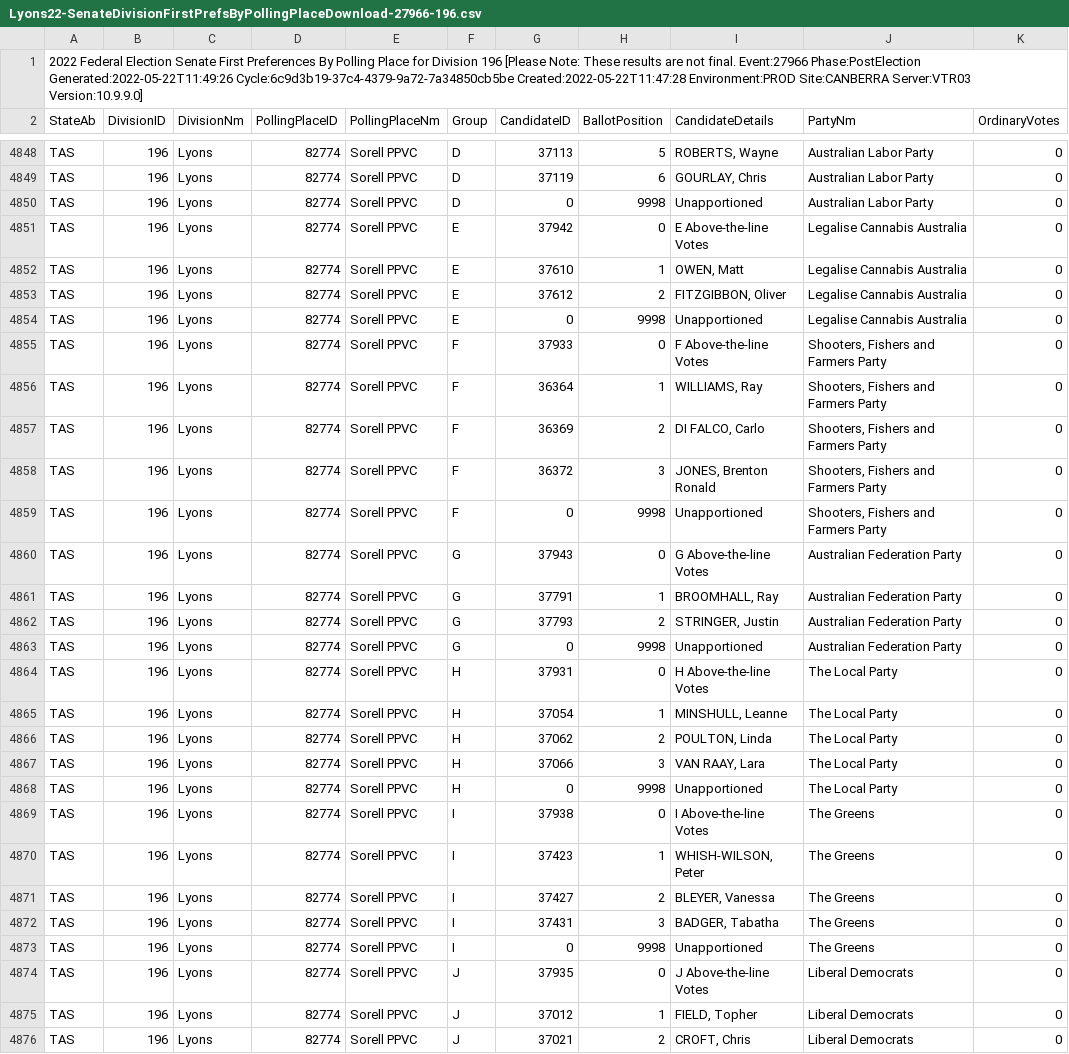
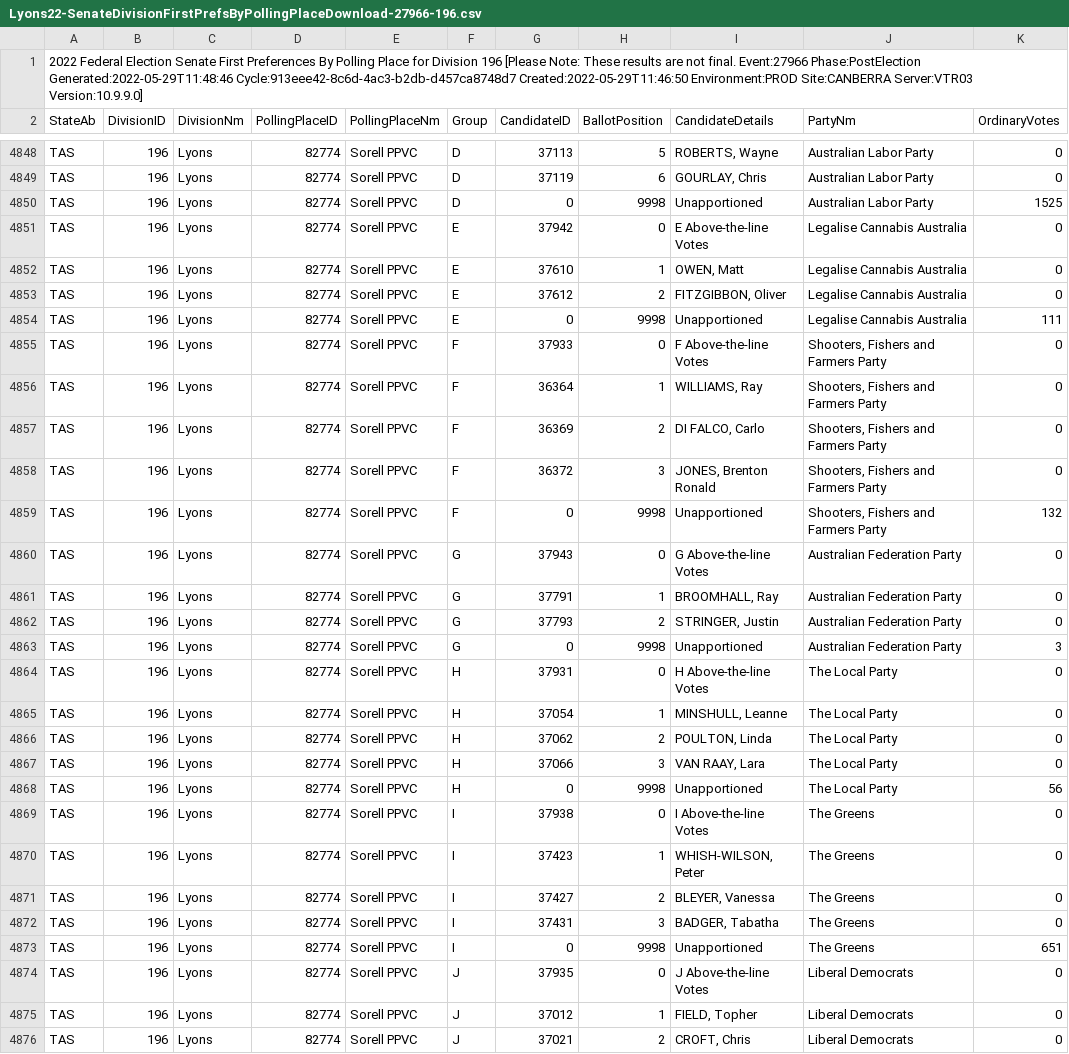
Before and after one commit to DamienIrving/election-analysis, a CSV file: data/Lyons22-SenateDivisionFirstPrefsByPollingPlaceDownload-27966-196.csv, drawn as a sheet; only a part is shown, gaps mark what is left out; the diff covers the shown part only.

```diff
--- a/data/Lyons22-SenateDivisionFirstPrefsByPollingPlaceDownload-27966-196.csv
+++ b/data/Lyons22-SenateDivisionFirstPrefsByPollingPlaceDownload-27966-196.csv
@@ -1,2 +1,2 @@
-2022 Federal Election Senate First Preferences By Polling Place for Division 196 [Please Note: These results are not final. Event:27966 Phase:PostElection Generated:2022-05-22T11:49:26 Cycle:6c9d3b19-37c4-4379-9a72-7a34850cb5be Created:2022-05-22T11:47:28 Environment:PROD Site:CANBERRA Server:VTR03 Version:10.9.9.0]
+2022 Federal Election Senate First Preferences By Polling Place for Division 196 [Please Note: These results are not final. Event:27966 Phase:PostElection Generated:2022-05-29T11:48:46 Cycle:913eee42-8c6d-4ac3-b2db-d457ca8748d7 Created:2022-05-29T11:46:50 Environment:PROD Site:CANBERRA Server:VTR03 Version:10.9.9.0]
 StateAb,DivisionID,DivisionNm,PollingPlaceID,PollingPlaceNm,Group,CandidateID,BallotPosition,CandidateDetails,PartyNm,OrdinaryVotes
@@ -4849,3 +4849,3 @@ TAS,196,Lyons,82774,Sorell PPVC,D,37113,5,"ROBERTS, Wayne",Australian Labor Part
 TAS,196,Lyons,82774,Sorell PPVC,D,37119,6,"GOURLAY, Chris",Australian Labor Party,0
-TAS,196,Lyons,82774,Sorell PPVC,D,0,9998,Unapportioned,Australian Labor Party,0
+TAS,196,Lyons,82774,Sorell PPVC,D,0,9998,Unapportioned,Australian Labor Party,1525
 TAS,196,Lyons,82774,Sorell PPVC,E,37942,0,E Above-the-line Votes,Legalise Cannabis Australia,0
@@ -4853,3 +4853,3 @@ TAS,196,Lyons,82774,Sorell PPVC,E,37610,1,"OWEN, Matt",Legalise Cannabis Austral
 TAS,196,Lyons,82774,Sorell PPVC,E,37612,2,"FITZGIBBON, Oliver",Legalise Cannabis Australia,0
-TAS,196,Lyons,82774,Sorell PPVC,E,0,9998,Unapportioned,Legalise Cannabis Australia,0
+TAS,196,Lyons,82774,Sorell PPVC,E,0,9998,Unapportioned,Legalise Cannabis Australia,111
 TAS,196,Lyons,82774,Sorell PPVC,F,37933,0,F Above-the-line Votes,"Shooters, Fishers and Farmers Party",0
@@ -4858,3 +4858,3 @@ TAS,196,Lyons,82774,Sorell PPVC,F,36369,2,"DI FALCO, Carlo","Shooters, Fishers a
 TAS,196,Lyons,82774,Sorell PPVC,F,36372,3,"JONES, Brenton Ronald","Shooters, Fishers and Farmers Party",0
-TAS,196,Lyons,82774,Sorell PPVC,F,0,9998,Unapportioned,"Shooters, Fishers and Farmers Party",0
+TAS,196,Lyons,82774,Sorell PPVC,F,0,9998,Unapportioned,"Shooters, Fishers and Farmers Party",132
 TAS,196,Lyons,82774,Sorell PPVC,G,37943,0,G Above-the-line Votes,Australian Federation Party,0
@@ -4862,3 +4862,3 @@ TAS,196,Lyons,82774,Sorell PPVC,G,37791,1,"BROOMHALL, Ray",Australian Federation
 TAS,196,Lyons,82774,Sorell PPVC,G,37793,2,"STRINGER, Justin",Australian Federation Party,0
-TAS,196,Lyons,82774,Sorell PPVC,G,0,9998,Unapportioned,Australian Federation Party,0
+TAS,196,Lyons,82774,Sorell PPVC,G,0,9998,Unapportioned,Australian Federation Party,3
 TAS,196,Lyons,82774,Sorell PPVC,H,37931,0,H Above-the-line Votes,The Local Party,0
@@ -4867,3 +4867,3 @@ TAS,196,Lyons,82774,Sorell PPVC,H,37062,2,"POULTON, Linda",The Local Party,0
 TAS,196,Lyons,82774,Sorell PPVC,H,37066,3,"VAN RAAY, Lara",The Local Party,0
-TAS,196,Lyons,82774,Sorell PPVC,H,0,9998,Unapportioned,The Local Party,0
+TAS,196,Lyons,82774,Sorell PPVC,H,0,9998,Unapportioned,The Local Party,56
 TAS,196,Lyons,82774,Sorell PPVC,I,37938,0,I Above-the-line Votes,The Greens,0
@@ -4872,3 +4872,3 @@ TAS,196,Lyons,82774,Sorell PPVC,I,37427,2,"BLEYER, Vanessa",The Greens,0
 TAS,196,Lyons,82774,Sorell PPVC,I,37431,3,"BADGER, Tabatha",The Greens,0
-TAS,196,Lyons,82774,Sorell PPVC,I,0,9998,Unapportioned,The Greens,0
+TAS,196,Lyons,82774,Sorell PPVC,I,0,9998,Unapportioned,The Greens,651
 TAS,196,Lyons,82774,Sorell PPVC,J,37935,0,J Above-the-line Votes,Liberal Democrats,0
```
Also changed, not shown: 125 edited cells elsewhere in this file, data/Bass22-SenateDivisionFirstPrefsByPollingPlaceDownload-27966-192.csv, data/Braddon22-SenateDivisionFirstPrefsByPollingPlaceDownload-27966-193.csv, 3 other files.
